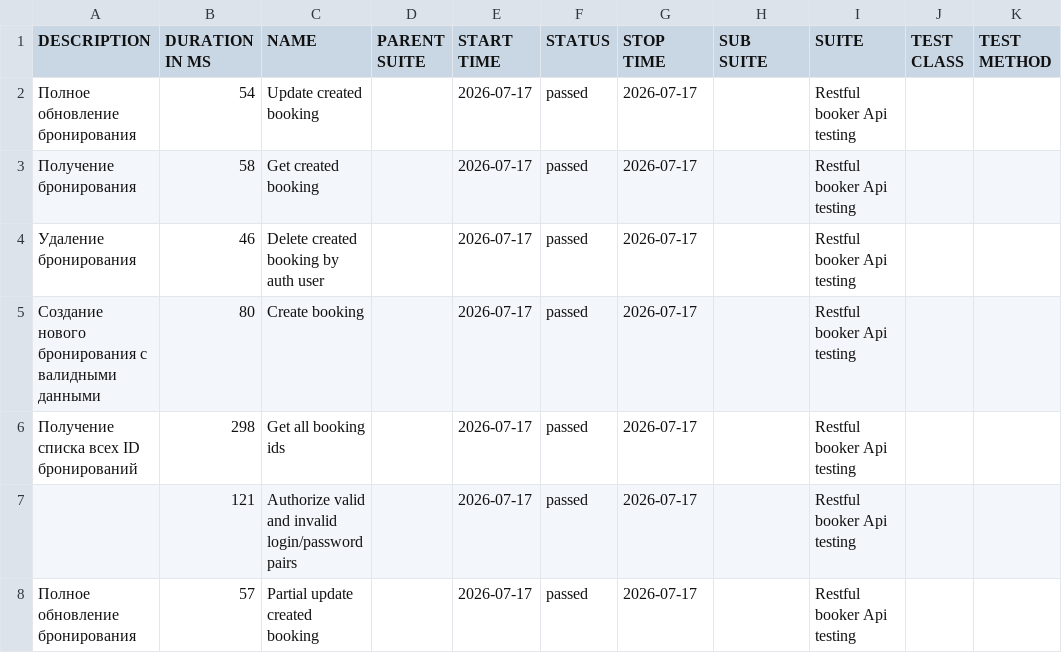
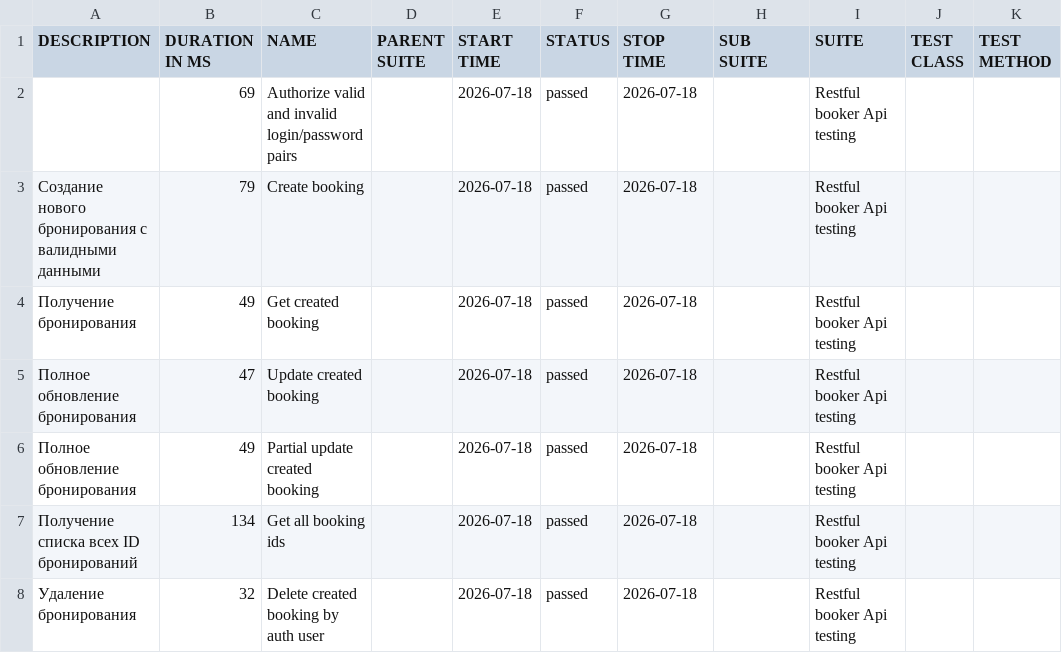
Before and after one commit to elenkaFila/Cypress-api-testing, a CSV file: data/suites.csv, drawn as a sheet.

```diff
--- a/data/suites.csv
+++ b/data/suites.csv
@@ -1,8 +1,8 @@
 "DESCRIPTION","DURATION IN MS","NAME","PARENT SUITE","START TIME","STATUS","STOP TIME","SUB SUITE","SUITE","TEST CLASS","TEST METHOD"
-"Полное обновление бронирования","54","Update created booking","","2026-07-17","passed","2026-07-17","","Restful booker Api testing","",""
-"Получение бронирования","58","Get created booking","","2026-07-17","passed","2026-07-17","","Restful booker Api testing","",""
-" Удаление бронирования","46","Delete created booking by auth user","","2026-07-17","passed","2026-07-17","","Restful booker Api testing","",""
-"Создание нового бронирования с валидными данными","80","Create booking","","2026-07-17","passed","2026-07-17","","Restful booker Api testing","",""
-" Получение списка всех ID бронирований","298","Get all booking ids","","2026-07-17","passed","2026-07-17","","Restful booker Api testing","",""
-"","121","Authorize valid and invalid login/password pairs","","2026-07-17","passed","2026-07-17","","Restful booker Api testing","",""
-"Полное обновление бронирования","57","Partial update created booking","","2026-07-17","passed","2026-07-17","","Restful booker Api testing","",""
+"","69","Authorize valid and invalid login/password pairs","","2026-07-18","passed","2026-07-18","","Restful booker Api testing","",""
+"Создание нового бронирования с валидными данными","79","Create booking","","2026-07-18","passed","2026-07-18","","Restful booker Api testing","",""
+"Получение бронирования","49","Get created booking","","2026-07-18","passed","2026-07-18","","Restful booker Api testing","",""
+"Полное обновление бронирования","47","Update created booking","","2026-07-18","passed","2026-07-18","","Restful booker Api testing","",""
+"Полное обновление бронирования","49","Partial update created booking","","2026-07-18","passed","2026-07-18","","Restful booker Api testing","",""
+" Получение списка всех ID бронирований","134","Get all booking ids","","2026-07-18","passed","2026-07-18","","Restful booker Api testing","",""
+" Удаление бронирования","32","Delete created booking by auth user","","2026-07-18","passed","2026-07-18","","Restful booker Api testing","",""
```
Also changed, not shown: data/behaviors.csv, 28 other files.
